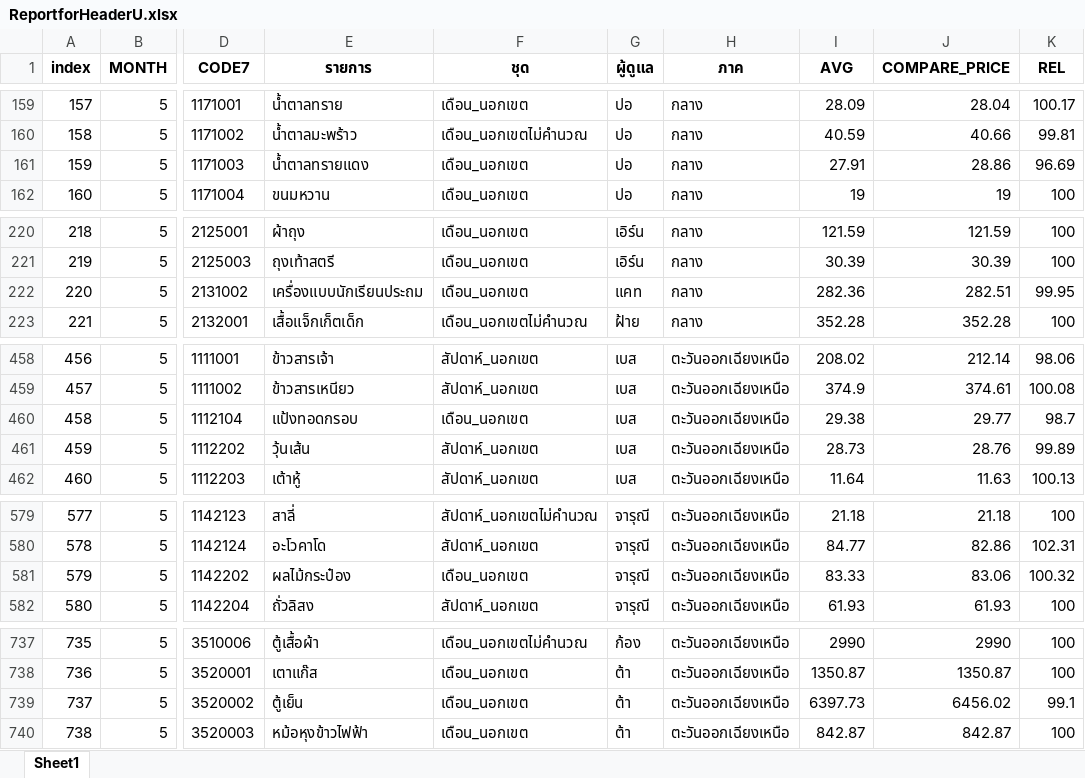
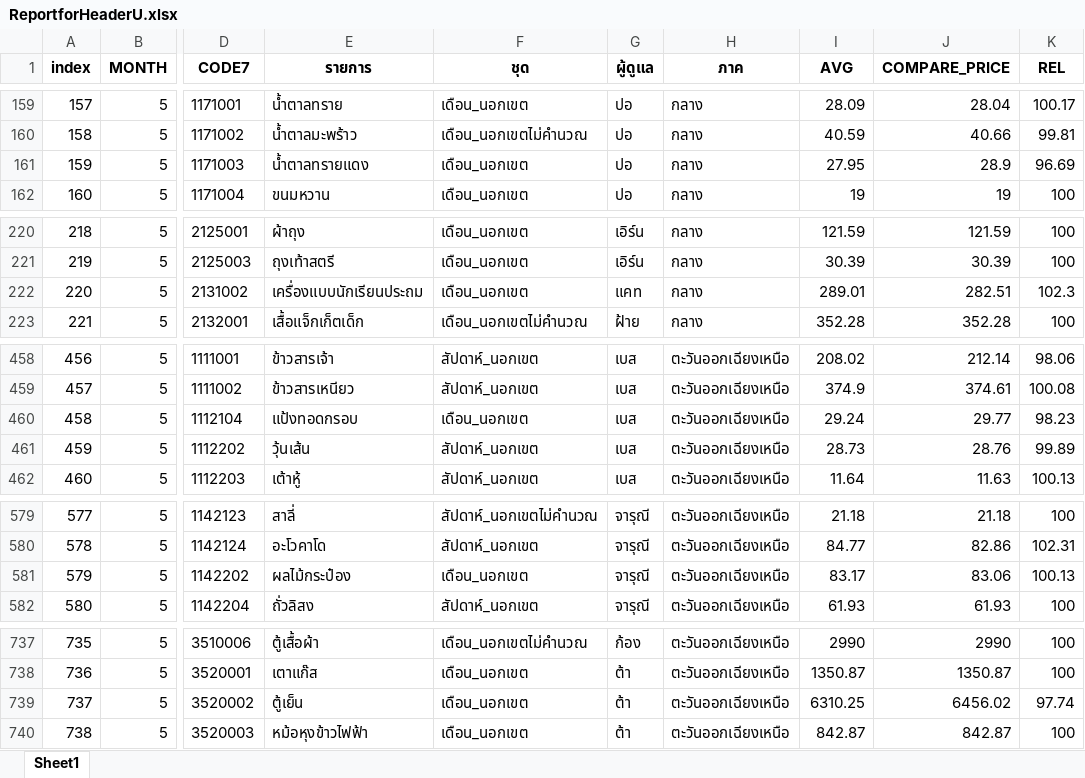
Before and after one commit to cpimocth/WorkWebAdmin, an Excel workbook: ReportforHeaderU/ReportforHeaderU.xlsx, sheet Sheet1, drawn as a sheet; only a part is shown, gaps mark what is left out; values as stored, in another font and other column widths than the file's, no borders; the diff covers the shown part only; the diff names each change by its address in the sheet, - before the commit and + after, or states it on an @@ line.

```diff
--- a/ReportforHeaderU/ReportforHeaderU.xlsx (sheet Sheet1)
+++ b/ReportforHeaderU/ReportforHeaderU.xlsx (sheet Sheet1)
-I161 (AVG): 27.91
+I161 (AVG): 27.95
-J161 (COMPARE_PRICE): 28.86
+J161 (COMPARE_PRICE): 28.9
-I222 (AVG): 282.36
+I222 (AVG): 289.01
-K222 (REL): 99.95
+K222 (REL): 102.3
-I460 (AVG): 29.38
+I460 (AVG): 29.24
-K460 (REL): 98.7
+K460 (REL): 98.23
-I581 (AVG): 83.33
+I581 (AVG): 83.17
-K581 (REL): 100.32
+K581 (REL): 100.13
-I739 (AVG): 6397.73
+I739 (AVG): 6310.25
-K739 (REL): 99.1
+K739 (REL): 97.74
```
Also changed, not shown: 52 edited cells elsewhere in this sheet, ReportforHeaderG/ReportforHeaderG.xlsx.
